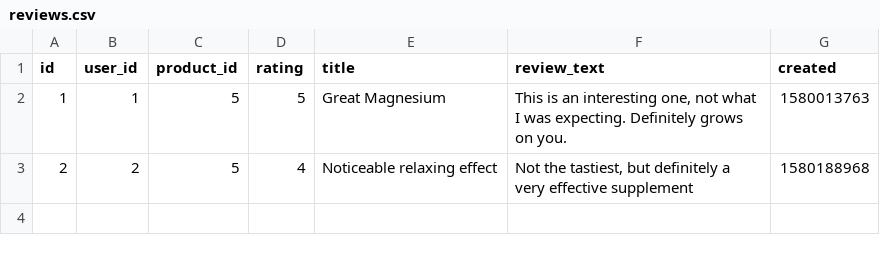
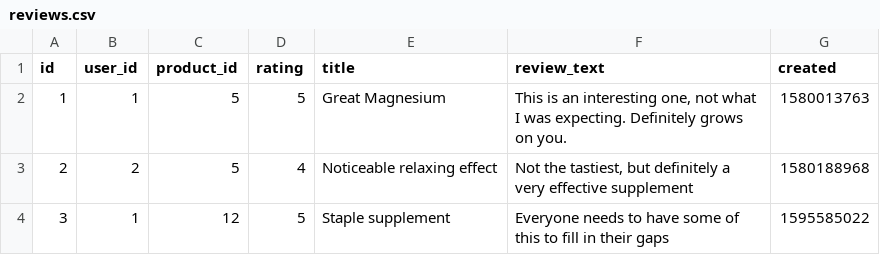
Before and after one commit to nutratech/db, a CSV file: data/csv/reviews.csv, drawn as a sheet.

Commit message:
add non-verified purchase for test

```diff
--- a/data/csv/reviews.csv
+++ b/data/csv/reviews.csv
@@ -3 +3,2 @@ id,user_id,product_id,rating,title,review_text,created
 2,2,5,4,Noticeable relaxing effect,"Not the tastiest, but definitely a very effective supplement",1580188968
+3,1,12,5,Staple supplement,Everyone needs to have some of this to fill in their gaps,1595585022
```
